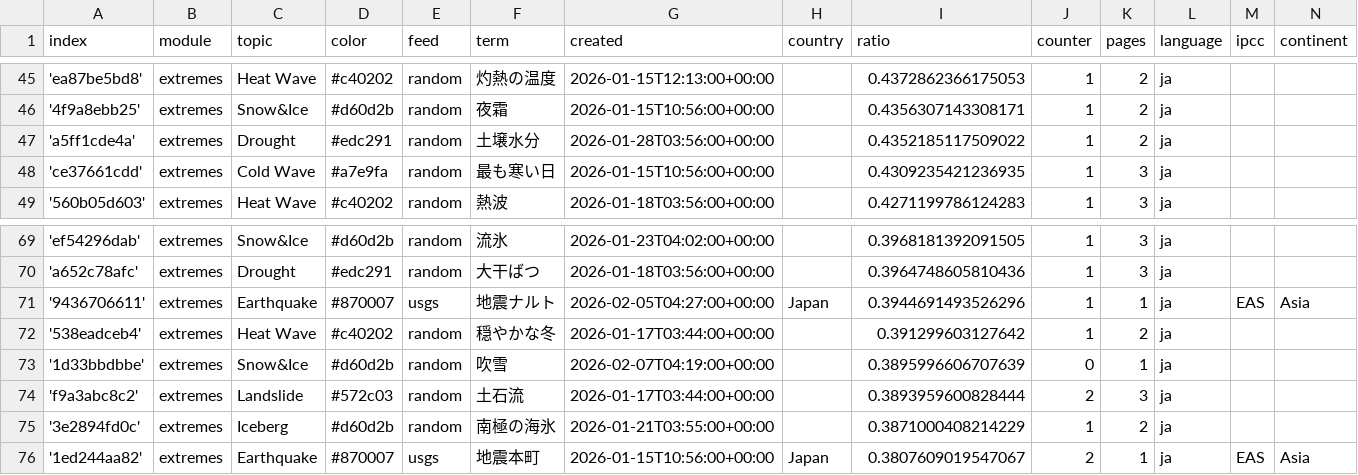
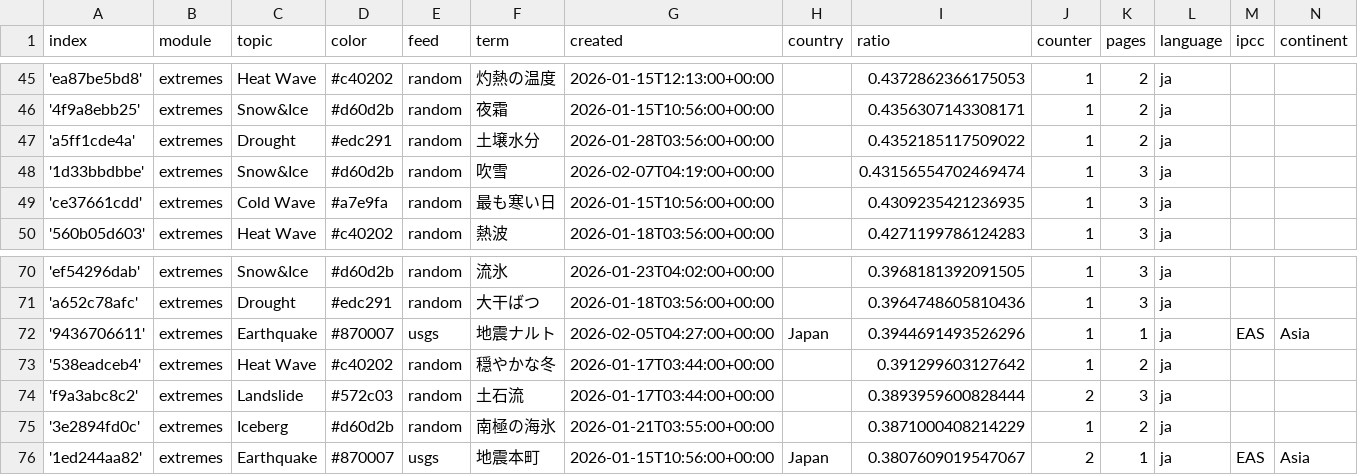
Before and after one commit to annajungfleischnews/japaneseExtremes, a CSV file: terms.csv, drawn as a sheet; only a part is shown, gaps mark what is left out; removed rows and columns are numbered as before the commit, all else as after; the diff names each change by its address in the sheet, - before the commit and + after, or states it on an @@ line.

```diff
--- a/terms.csv
+++ b/terms.csv
+row 48: '1d33bbdbbe' | extremes | Snow&Ice | #d60d2b | random | 吹雪 | 2026-02-07T04:19:00+00:00 |  | 0.43156554702469474 | 1 | 3 | ja
-row 73: '1d33bbdbbe' | extremes | Snow&Ice | #d60d2b | random | 吹雪 | 2026-02-07T04:19:00+00:00 |  | 0.3895996606707639 | 0 | 1 | ja
```
Also changed, not shown: 1 other file.
